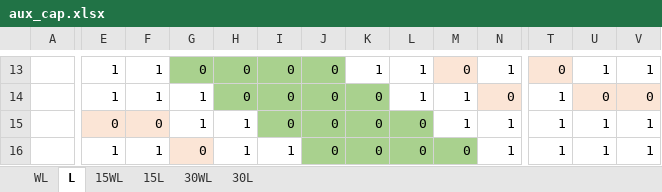
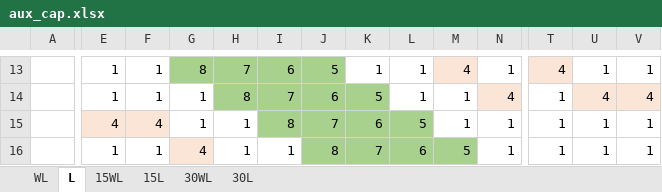
Before and after one commit to LatcomSA/AIMallas, an Excel workbook: Scheduling/Aux&Cap/aux_cap.xlsx, sheet L, drawn as a sheet; only a part is shown, gaps mark what is left out; values as stored, in another font and other column widths than the file's, no borders; the diff covers the shown part only; the diff names each change by its address in the sheet, - before the commit and + after, or states it on an @@ line.

```diff
--- a/Scheduling/Aux&Cap/aux_cap.xlsx (sheet L)
+++ b/Scheduling/Aux&Cap/aux_cap.xlsx (sheet L)
-G13: 0
+G13: 8
-H13: 0
+H13: 7
-I13: 0
+I13: 6
-J13: 0
+J13: 5
-M13: 0
+M13: 4
-T13: 0
+T13: 4
-H14: 0
+H14: 8
-I14: 0
+I14: 7
-J14: 0
+J14: 6
-K14: 0
+K14: 5
-N14: 0
+N14: 4
-U14: 0
+U14: 4
-V14: 0
+V14: 4
-E15: 0
+E15: 4
-F15: 0
+F15: 4
-I15: 0
+I15: 8
-J15: 0
+J15: 7
-K15: 0
+K15: 6
-L15: 0
+L15: 5
-G16: 0
+G16: 4
-J16: 0
+J16: 8
-K16: 0
+K16: 7
-L16: 0
+L16: 6
-M16: 0
+M16: 5
```
Also changed, not shown: 7 added rows, 7 removed rows, 124 edited cells and cell formats elsewhere in this sheet, sheet 15WL, sheet 15L, sheet WL, 4 other files.
